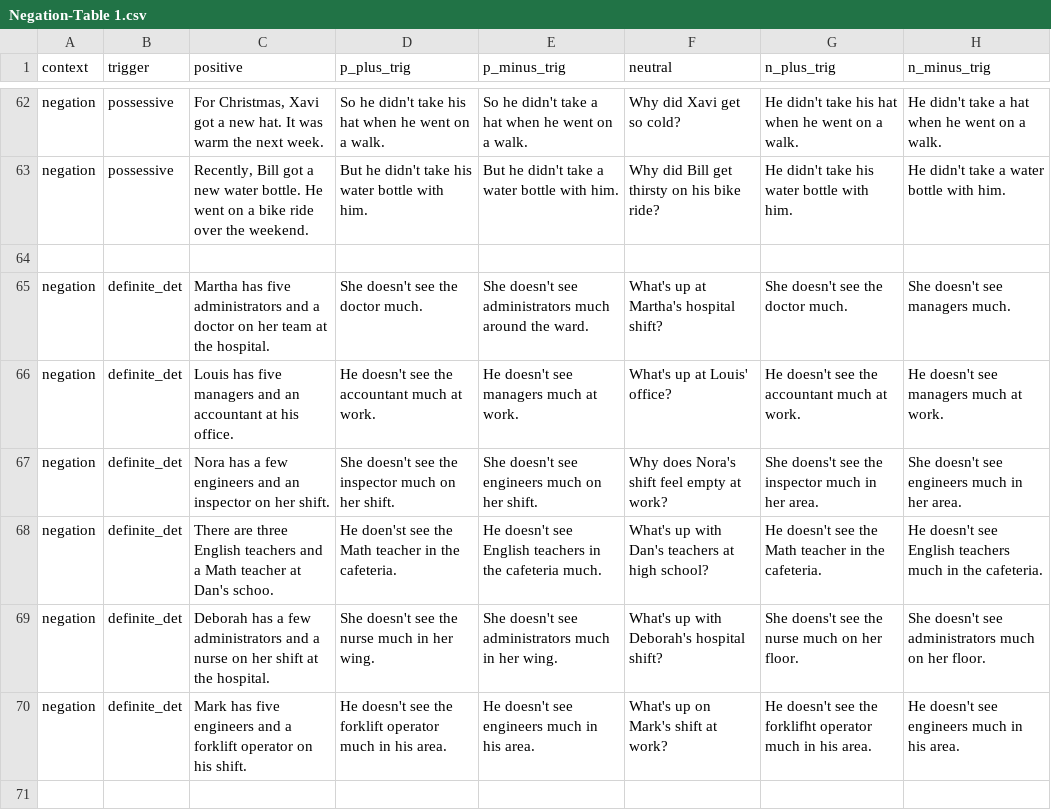
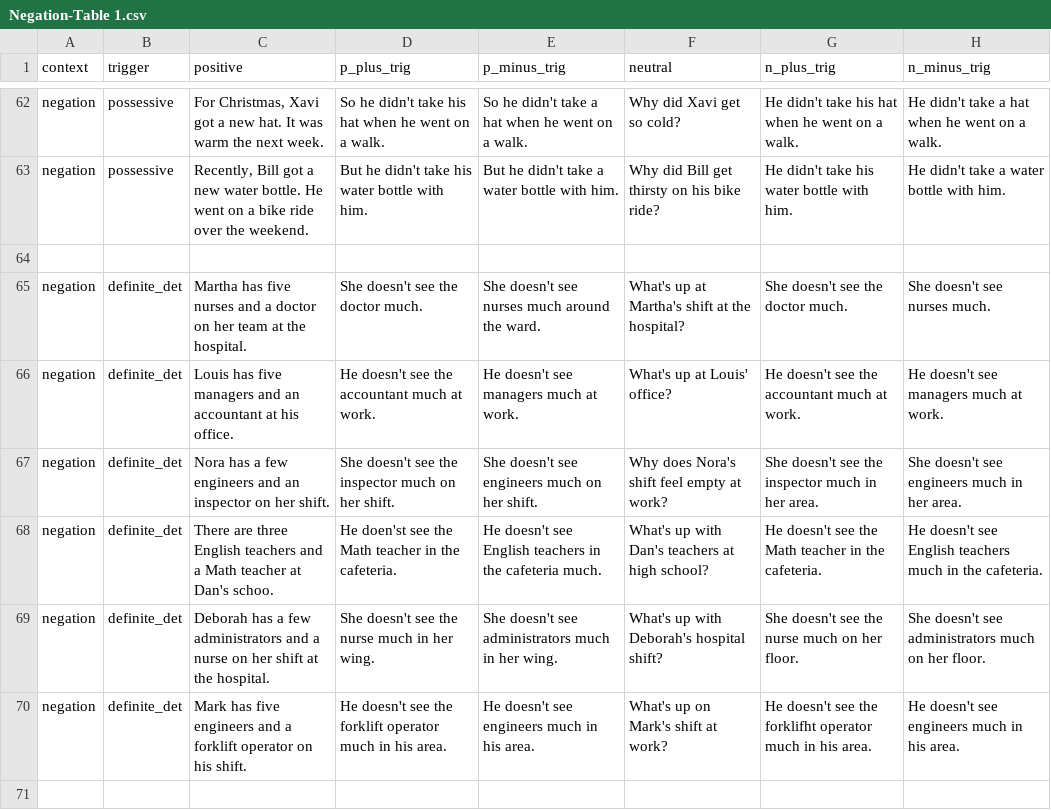
Before and after one commit to wilcoxeg/accommodation, a CSV file: projective_experiment/data/Negation-Table 1.csv, drawn as a sheet; only a part is shown, gaps mark what is left out; the diff covers the shown part only.

```diff
--- a/projective_experiment/data/Negation-Table 1.csv
+++ b/projective_experiment/data/Negation-Table 1.csv
@@ -64,7 +64,7 @@ negation,possessive,"Recently, Bill got a new water bottle. He went on a bike ri
 ,,,,,,,
-negation,definite_det,Martha has five administrators and a doctor on her team at the hospital.,She doesn't see the doctor much.,She doesn't see administrators much around the ward.,What's up at Martha's hospital shift?,She doesn't see the doctor much.,She doesn't see managers much.
+negation,definite_det,Martha has five nurses and a doctor on her team at the hospital.,She doesn't see the doctor much.,She doesn't see nurses much around the ward.,What's up at Martha's shift at the hospital?,She doesn't see the doctor much.,She doesn't see nurses much.
 negation,definite_det,Louis has five managers and an accountant at his office.,He doesn't see the accountant much at work.,He doesn't see managers much at work.,What's up at Louis' office?,He doesn't see the accountant much at work.,He doesn't see managers much at work.
-negation,definite_det,Nora has a few engineers and an inspector on her shift.,She doesn't see the inspector much on her shift.,She doesn't see engineers much on her shift.,Why does Nora's shift feel empty at work?,She doens't see the inspector much in her area.,She doesn't see engineers much in her area.
+negation,definite_det,Nora has a few engineers and an inspector on her shift.,She doesn't see the inspector much on her shift.,She doesn't see engineers much on her shift.,Why does Nora's shift feel empty at work?,She doesn't see the inspector much in her area.,She doesn't see engineers much in her area.
 negation,definite_det,There are three English teachers and a Math teacher at Dan's schoo.,He doen'st see the Math teacher in the cafeteria.,He doesn't see English teachers in the cafeteria much.,What's up with Dan's teachers at high school?,He doesn't see the Math teacher in the cafeteria.,He doesn't see English teachers much in the cafeteria.
-negation,definite_det,Deborah has a few administrators and a nurse on her shift at the hospital.,She doesn't see the nurse much in her wing.,She doesn't see administrators much in her wing.,What's up with Deborah's hospital shift?,She doens't see the nurse much on her floor.,She doesn't see administrators much on her floor.
+negation,definite_det,Deborah has a few administrators and a nurse on her shift at the hospital.,She doesn't see the nurse much in her wing.,She doesn't see administrators much in her wing.,What's up with Deborah's hospital shift?,She doesn't see the nurse much on her floor.,She doesn't see administrators much on her floor.
 negation,definite_det,Mark has five engineers and a forklift operator on his shift.,He doesn't see the forklift operator much in his area.,He doesn't see engineers much in his area.,What's up on Mark's shift at work?,He doesn't see the forklifht operator much in his area.,He doesn't see engineers much in his area.
```
Also changed, not shown: 19 edited cells elsewhere in this file, projective_experiment/data/Base-Table 1.csv, projective_experiment/data/Conditionals-Table 1.csv, 9 other files.
